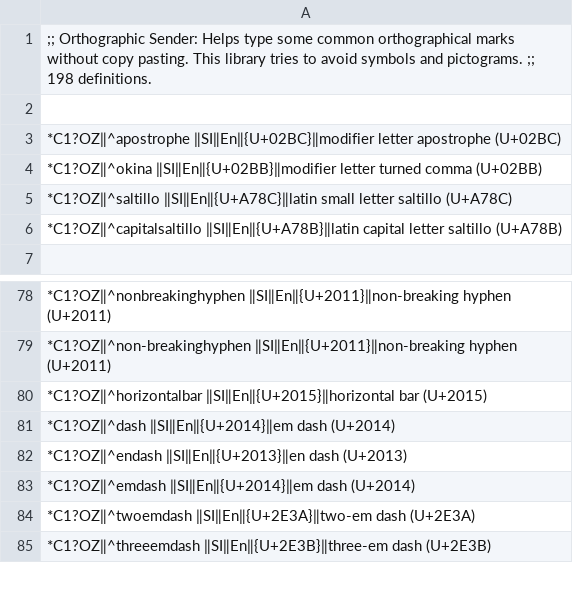
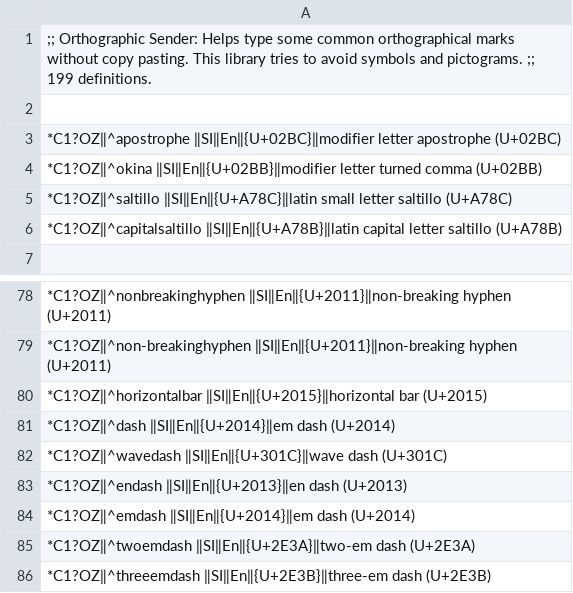
Before and after one commit to SalviaSage/Custom-Libraries, a CSV file: Unicode Senders/(Unicode Sender) Orthographic.csv, drawn as a sheet; only a part is shown, gaps mark what is left out.

Commit message:
Update (Unicode Sender) Orthographic.csv

```diff
--- a/Unicode Senders/(Unicode Sender) Orthographic.csv
+++ b/Unicode Senders/(Unicode Sender) Orthographic.csv
@@ -1,2 +1,2 @@
-;; Orthographic Sender: Helps type some common orthographical marks without copy pasting. This library tries to avoid symbols and pictograms. ;; 198 definitions.
+;; Orthographic Sender: Helps type some common orthographical marks without copy pasting. This library tries to avoid symbols and pictograms. ;; 199 definitions.
 
@@ -81,2 +81,3 @@
 *C1?OZ‖^dash ‖SI‖En‖{U+2014}‖em dash (U+2014)
+*C1?OZ‖^wavedash ‖SI‖En‖{U+301C}‖wave dash (U+301C)
 *C1?OZ‖^endash ‖SI‖En‖{U+2013}‖en dash (U+2013)
```
